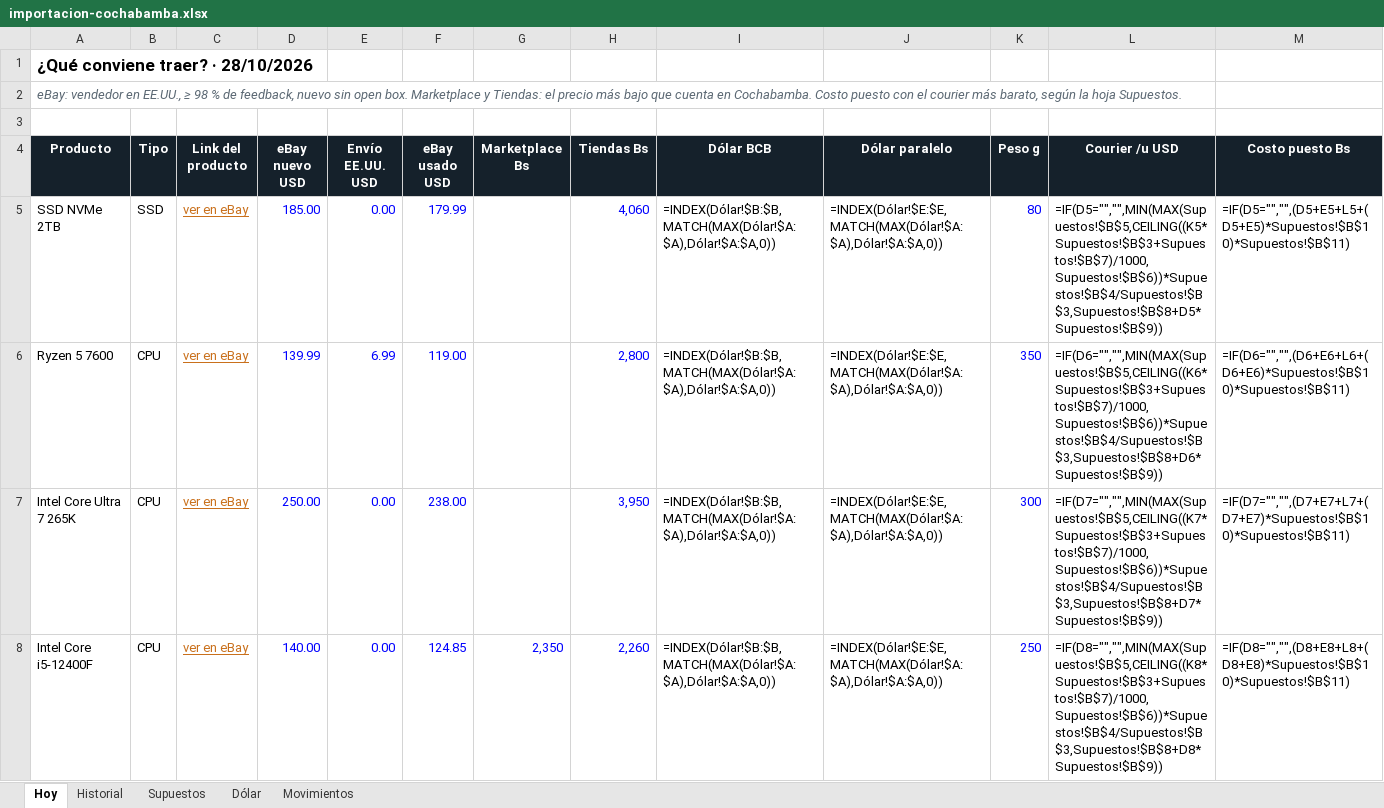
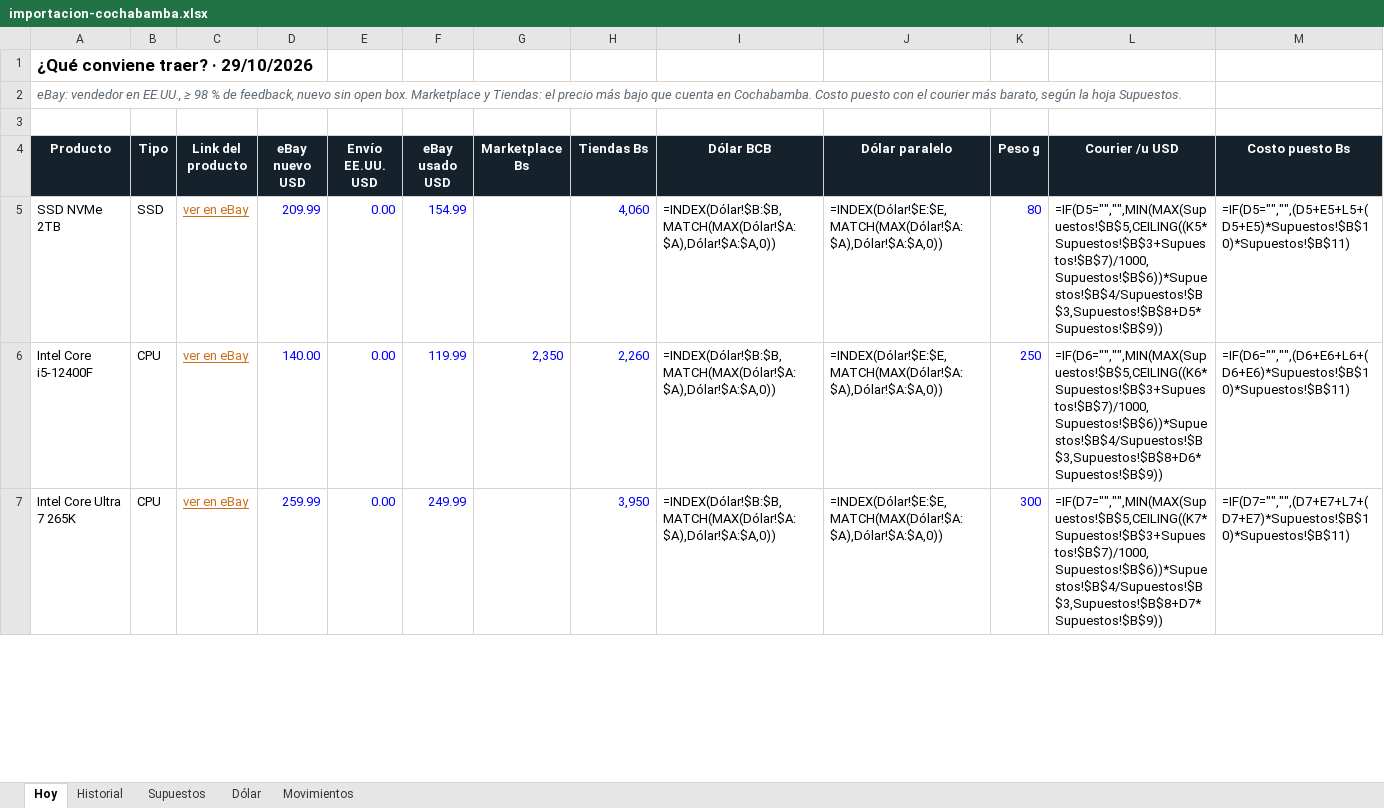
Before and after one commit to Santi491/Claude-, an Excel workbook: importacion-cochabamba.xlsx, sheet Hoy, drawn as a sheet; only a part is shown; values as stored, in another font and other column widths than the file's, no borders; formulas without a stored value are shown as written; conditional formats and table styles not drawn; removed rows and columns are numbered as before the commit, all else as after; rows hold the shown columns only; the diff covers the shown part only; the diff names each change by its address in the sheet, - before the commit and + after, or states it on an @@ line.

```diff
--- a/importacion-cochabamba.xlsx (sheet Hoy)
+++ b/importacion-cochabamba.xlsx (sheet Hoy)
-A1 (Producto): ¿Qué conviene traer? · 28/10/2026
+A1 (Producto): ¿Qué conviene traer? · 29/10/2026
-D5 (eBay nuevo USD): 185.00
+D5 (eBay nuevo USD): 209.99
-F5 (eBay usado USD): 179.99
+F5 (eBay usado USD): 154.99
-A6 (Producto): Ryzen 5 7600
+A6 (Producto): Intel Core i5-12400F
-D6 (eBay nuevo USD): 139.99
+D6 (eBay nuevo USD): 140.00
-E6 (Envío EE.UU. USD): 6.99
+E6 (Envío EE.UU. USD): 0.00
-F6 (eBay usado USD): 119.00
+F6 (eBay usado USD): 119.99
-G6 (Marketplace Bs): (empty)
+G6 (Marketplace Bs): 2,350
-H6 (Tiendas Bs): 2,800
+H6 (Tiendas Bs): 2,260
-K6 (Peso g): 350
+K6 (Peso g): 250
-D7 (eBay nuevo USD): 250.00
+D7 (eBay nuevo USD): 259.99
-F7 (eBay usado USD): 238.00
+F7 (eBay usado USD): 249.99
-row 8: Intel Core i5-12400F | CPU | ver en eBay | 140.00 | 0.00 | 124.85 | 2,350 | 2,260 | =INDEX(Dólar!$B:$B,MATCH(MAX(Dólar!$A:$A),Dólar!$A:$A,0)) | =INDEX(Dólar!$E:$E,MATCH(MAX(Dólar!$A:$A),Dólar!$A:$A,0)) | 250 | =IF(D8="","",MIN(MAX(Supuestos!$B$5,CEILING((K8*Supuestos!$B$3+Supuestos!$B$7)/1000,Supuestos!$B$6))*Supuestos!$B$4/Supuestos!$B$3,Supuestos!$B$8+D8*Supuestos!$B$9)) | =IF(D8="","",(D8+E8+L8+(D8+E8)*Supuestos!$B$10)*Supuestos!$B$11)
```
Also changed, not shown: 2 added rows, 1 removed row and 31 edited cells elsewhere in this sheet, sheet Historial, sheet Movimientos, sheet Dólar, 11 other files.
